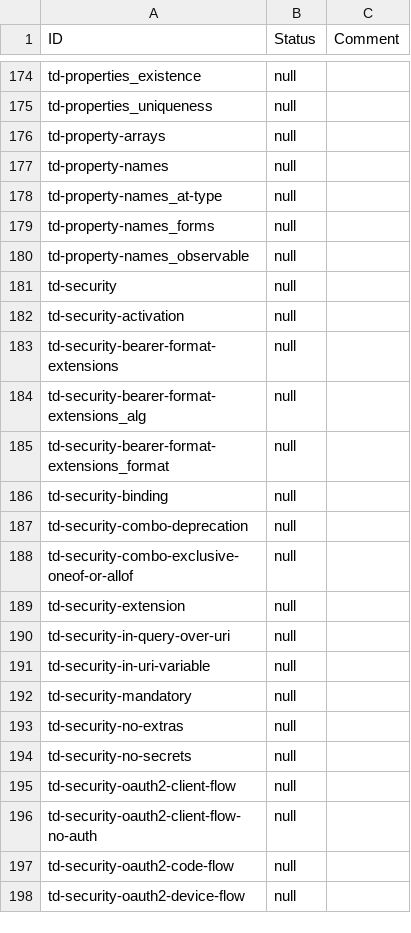
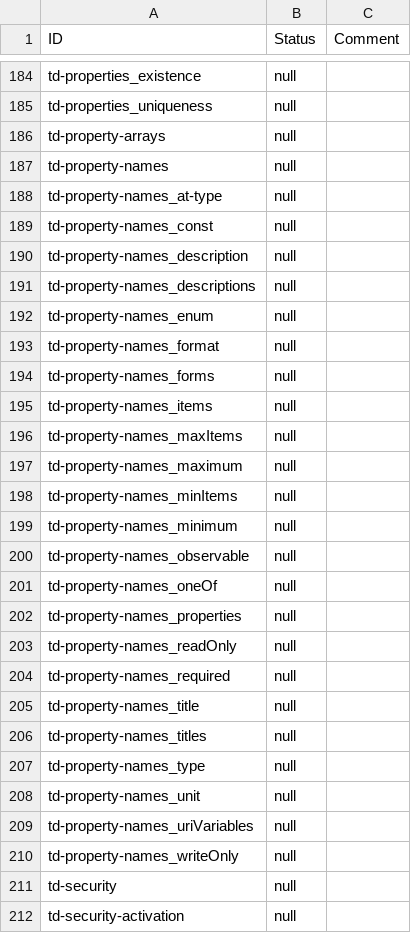
Before and after one commit to w3c/wot-thing-description, a CSV file: testing/template.csv, drawn as a sheet; only a part is shown, gaps mark what is left out; the shorter side is filled out with more unchanged rows; the diff covers the shown part only.

```diff
--- a/testing/template.csv
+++ b/testing/template.csv
@@ -178,4 +188,24 @@
 "td-property-names_at-type","null",
+"td-property-names_const","null",
+"td-property-names_description","null",
+"td-property-names_descriptions","null",
+"td-property-names_enum","null",
+"td-property-names_format","null",
 "td-property-names_forms","null",
+"td-property-names_items","null",
+"td-property-names_maxItems","null",
+"td-property-names_maximum","null",
+"td-property-names_minItems","null",
+"td-property-names_minimum","null",
 "td-property-names_observable","null",
+"td-property-names_oneOf","null",
+"td-property-names_properties","null",
+"td-property-names_readOnly","null",
+"td-property-names_required","null",
+"td-property-names_title","null",
+"td-property-names_titles","null",
+"td-property-names_type","null",
+"td-property-names_unit","null",
+"td-property-names_uriVariables","null",
+"td-property-names_writeOnly","null",
 "td-security","null",
```
Also changed, not shown: 10 added rows elsewhere in this file, testing/inputs/categories.csv, testing/inputs/depends.csv, 4 other files.
